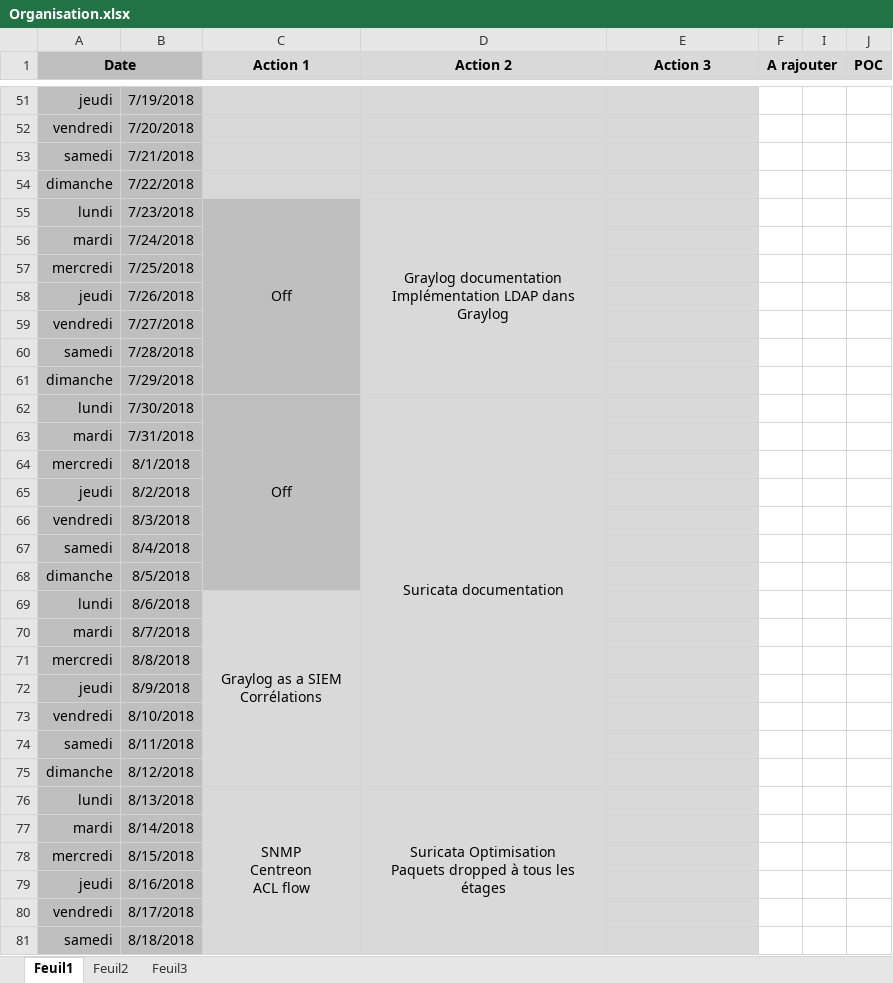
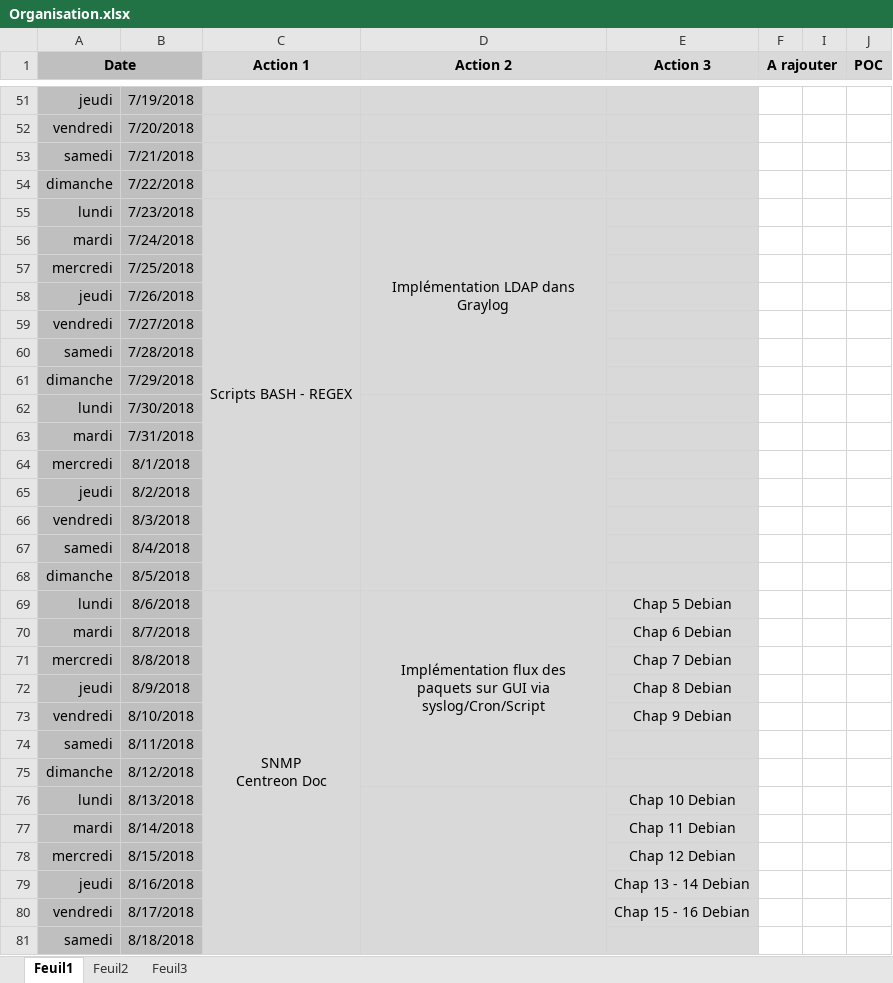
Before and after one commit to bruno-bettuzzi/Repo, an Excel workbook: Organisation.xlsx, sheet Feuil1, drawn as a sheet; only a part is shown, gaps mark what is left out; values as stored, in another font and other column widths than the file's, no borders; ↵ is a line break in a cell; the diff covers the shown part only; the diff names each change by its address in the sheet, - before the commit and + after, or states it on an @@ line.

```diff
--- a/Organisation.xlsx (sheet Feuil1)
+++ b/Organisation.xlsx (sheet Feuil1)
-C55 (Action 1): Off
+C55 (Action 1): Scripts BASH - REGEX
-C55:C68 fill: #BFBFBF
+C55:C68 fill: #D9D9D9
-C55:C61 merged
+C55:C68 merged
-D55 (Action 2): Graylog documentation ↵ Implémentation LDAP dans Graylog
+D55 (Action 2): Implémentation LDAP dans Graylog
-C62 (Action 1): Off
+C62 (Action 1): (empty)
-C62:C68 merged
-D62 (Action 2): Suricata documentation
+D62 (Action 2): (empty)
-D62:D75 merged
+D62:D68 merged
-C69 (Action 1): Graylog as a SIEM ↵ Corrélations
+C69 (Action 1): SNMP ↵ Centreon Doc
-C69:C75 merged
+C69:C82 merged
-D69 (Action 2): (empty)
+D69 (Action 2): Implémentation flux des ↵ paquets sur GUI via syslog/Cron/Script
+D69:D75 merged
-E69 (Action 3): (empty)
+E69 (Action 3): Chap 5 Debian
-E70 (Action 3): (empty)
+E70 (Action 3): Chap 6 Debian
-E71 (Action 3): (empty)
+E71 (Action 3): Chap 7 Debian
-E72 (Action 3): (empty)
+E72 (Action 3): Chap 8 Debian
-E73 (Action 3): (empty)
+E73 (Action 3): Chap 9 Debian
-C76 (Action 1): SNMP ↵ Centreon ↵ ACL flow
+C76 (Action 1): (empty)
-C76:C82 merged
-D76 (Action 2): Suricata Optimisation ↵ Paquets dropped à tous les étages
+D76 (Action 2): (empty)
-E76 (Action 3): (empty)
+E76 (Action 3): Chap 10 Debian
-E77 (Action 3): (empty)
+E77 (Action 3): Chap 11 Debian
-E78 (Action 3): (empty)
+E78 (Action 3): Chap 12 Debian
-E79 (Action 3): (empty)
+E79 (Action 3): Chap 13 - 14 Debian
-E80 (Action 3): (empty)
+E80 (Action 3): Chap 15 - 16 Debian
```
Also changed, not shown: 29 edited cells, cell formats and merged cells elsewhere in this sheet, Mise_a_niveau_annuelle.xlsx, 13 other files.
